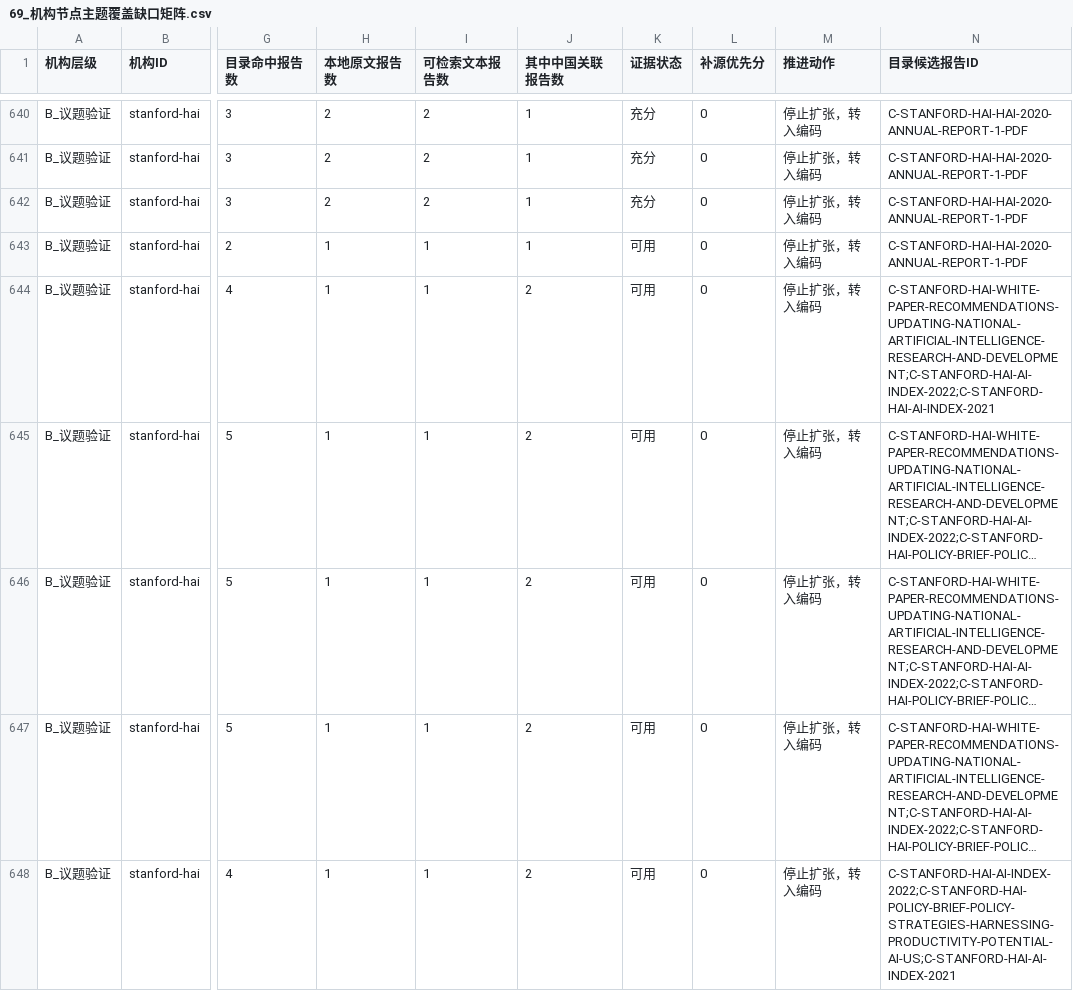
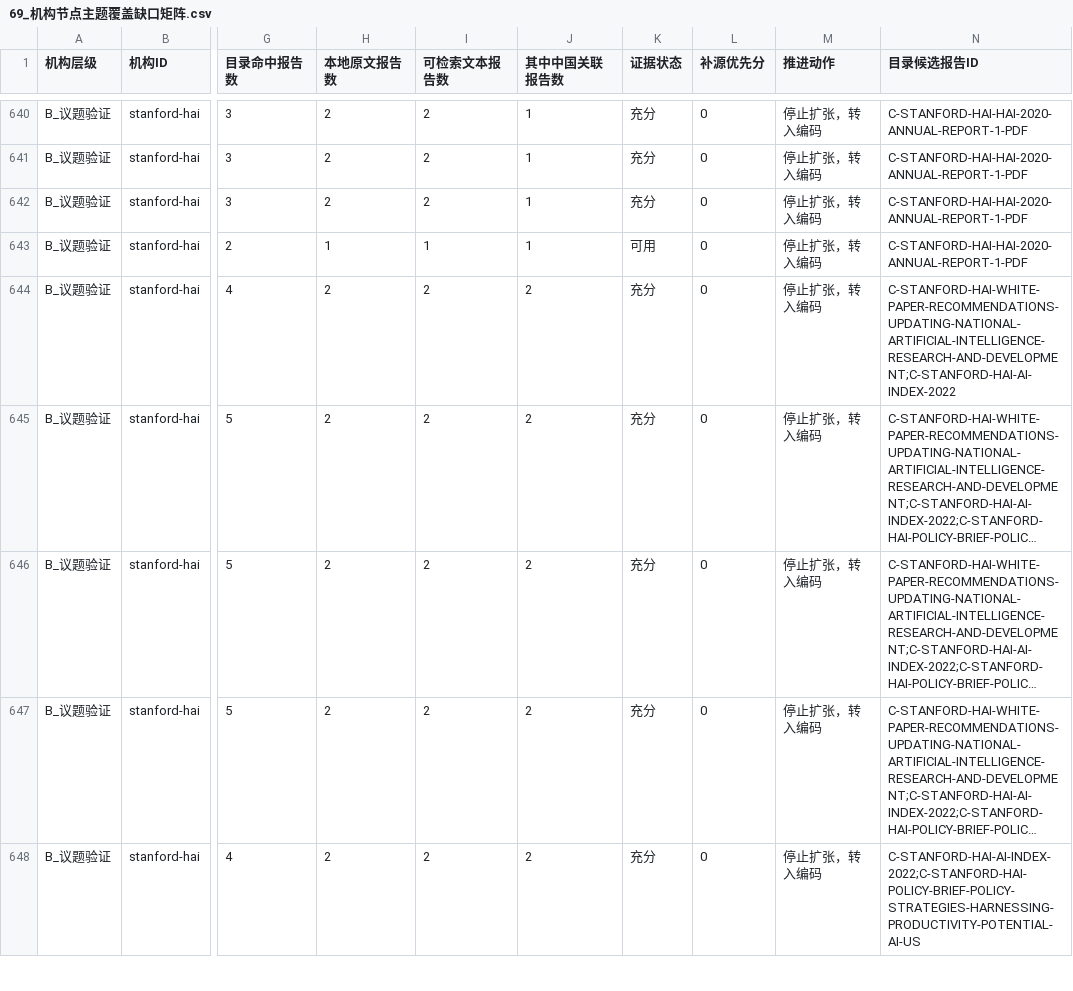
Before and after one commit to zhonghuaongteng/thinktank-report-archive, a CSV file: 国际主要科技智库观点演变_研判/69_机构节点主题覆盖缺口矩阵.csv, drawn as a sheet; only a part is shown, gaps mark what is left out; long unchanged cells end in …; the diff covers the shown part only; the diff names each change by its address in the sheet, - before the commit and + after, or states it on an @@ line.

```diff
--- a/国际主要科技智库观点演变_研判/69_机构节点主题覆盖缺口矩阵.csv
+++ b/国际主要科技智库观点演变_研判/69_机构节点主题覆盖缺口矩阵.csv
-H644:H648 (本地原文报告数): 1
+H644:H648 (本地原文报告数): 2
-I644:I648 (可检索文本报告数): 1
+I644:I648 (可检索文本报告数): 2
-K644:K648 (证据状态): 可用
+K644:K648 (证据状态): 充分
-N644 (目录候选报告ID): C-STANFORD-HAI-WHITE-PAPER-RECOMMENDATIONS-UPDATING-NATIONAL-ARTIFICIAL-INTELLIGENCE-RESEARCH-AND-DEVELOPMENT;C-STANFORD-HAI-AI-INDEX-2022;C-STANFORD-HAI-AI-INDEX-2021
+N644 (目录候选报告ID): C-STANFORD-HAI-WHITE-PAPER-RECOMMENDATIONS-UPDATING-NATIONAL-ARTIFICIAL-INTELLIGENCE-RESEARCH-AND-DEVELOPMENT;C-STANFORD-HAI-AI-INDEX-2022
-N648 (目录候选报告ID): C-STANFORD-HAI-AI-INDEX-2022;C-STANFORD-HAI-POLICY-BRIEF-POLICY-STRATEGIES-HARNESSING-PRODUCTIVITY-POTENTIAL-AI-US;C-STANFORD-HAI-AI-INDEX-2021
+N648 (目录候选报告ID): C-STANFORD-HAI-AI-INDEX-2022;C-STANFORD-HAI-POLICY-BRIEF-POLICY-STRATEGIES-HARNESSING-PRODUCTIVITY-POTENTIAL-AI-US
```
Also changed, not shown: 157 edited cells elsewhere in this file, 国际主要科技智库观点演变_研判/64_KISTEP韩文正式报告总目录与重点附件台账.csv, 国际主要科技智库观点演变_研判/70_定点补源优先队列.csv, 45 other files.
